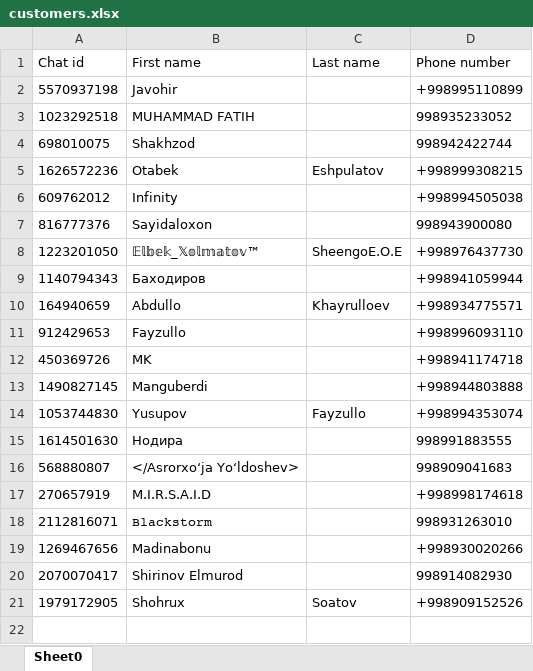
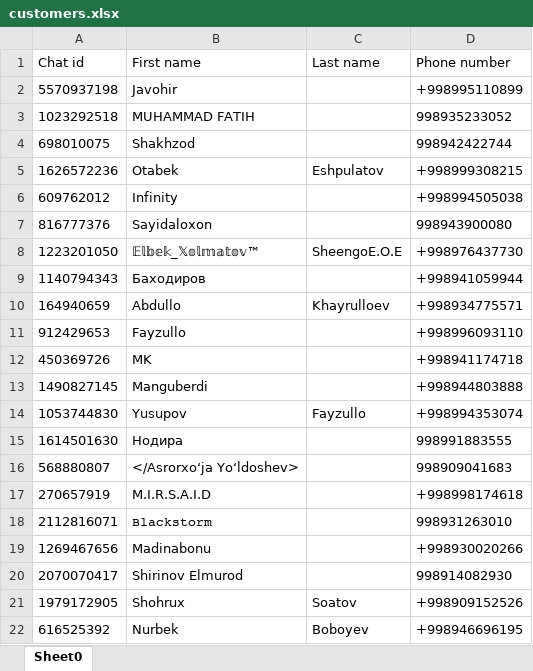
Before and after one commit to boboyevnurbek/b22-java-m3, an Excel workbook: Lesson13_TelegramBots/src/main/resources/documents/customers.xlsx, sheet Sheet0, drawn as a sheet; values as stored, in another font and other column widths than the file's, no borders; the diff names each change by its address in the sheet, - before the commit and + after, or states it on an @@ line.

Commit message:
5-commit by lesson13 edit message text

```diff
--- a/Lesson13_TelegramBots/src/main/resources/documents/customers.xlsx (sheet Sheet0)
+++ b/Lesson13_TelegramBots/src/main/resources/documents/customers.xlsx (sheet Sheet0)
+row 22: 616525392 | Nurbek | Boboyev | +998946696195
```
Also changed, not shown: Lesson13_TelegramBots/target/classes/documents/customers.xlsx, 15 other files.
